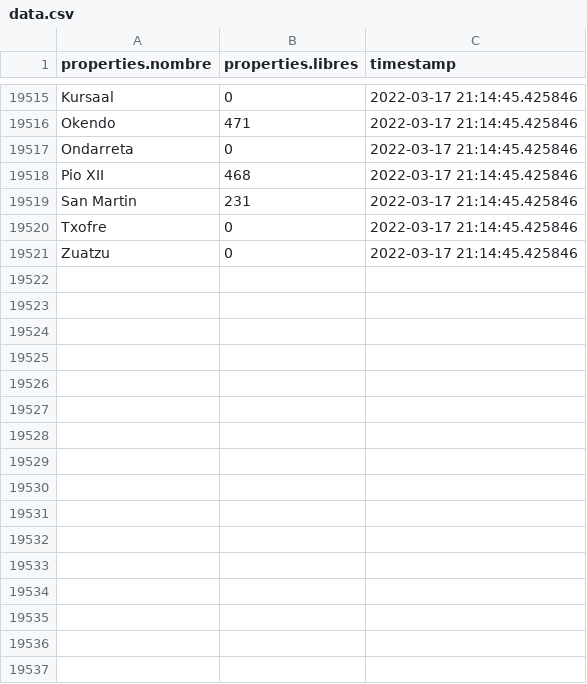
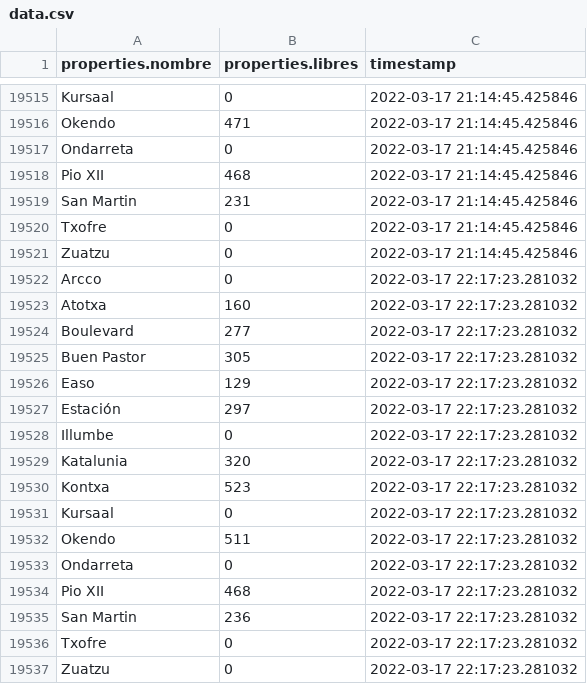
Before and after one commit to deployment-mldl/Donostia-empty-parking-lots-forecast, a CSV file: data/data.csv, drawn as a sheet; only a part is shown, gaps mark what is left out; the diff names each change by its address in the sheet, - before the commit and + after, or states it on an @@ line.

Commit message:
Automatically updated data

```diff
--- a/data/data.csv
+++ b/data/data.csv
+row 19522: Arcco | 0 | 2022-03-17 22:17:23.281032
+row 19523: Atotxa | 160 | 2022-03-17 22:17:23.281032
+row 19524: Boulevard | 277 | 2022-03-17 22:17:23.281032
+row 19525: Buen Pastor | 305 | 2022-03-17 22:17:23.281032
+row 19526: Easo | 129 | 2022-03-17 22:17:23.281032
+row 19527: Estación | 297 | 2022-03-17 22:17:23.281032
+row 19528: Illumbe | 0 | 2022-03-17 22:17:23.281032
+row 19529: Katalunia | 320 | 2022-03-17 22:17:23.281032
+row 19530: Kontxa | 523 | 2022-03-17 22:17:23.281032
+row 19531: Kursaal | 0 | 2022-03-17 22:17:23.281032
+row 19532: Okendo | 511 | 2022-03-17 22:17:23.281032
+row 19533: Ondarreta | 0 | 2022-03-17 22:17:23.281032
+row 19534: Pio XII | 468 | 2022-03-17 22:17:23.281032
+row 19535: San Martin | 236 | 2022-03-17 22:17:23.281032
+row 19536: Txofre | 0 | 2022-03-17 22:17:23.281032
+row 19537: Zuatzu | 0 | 2022-03-17 22:17:23.281032
```
